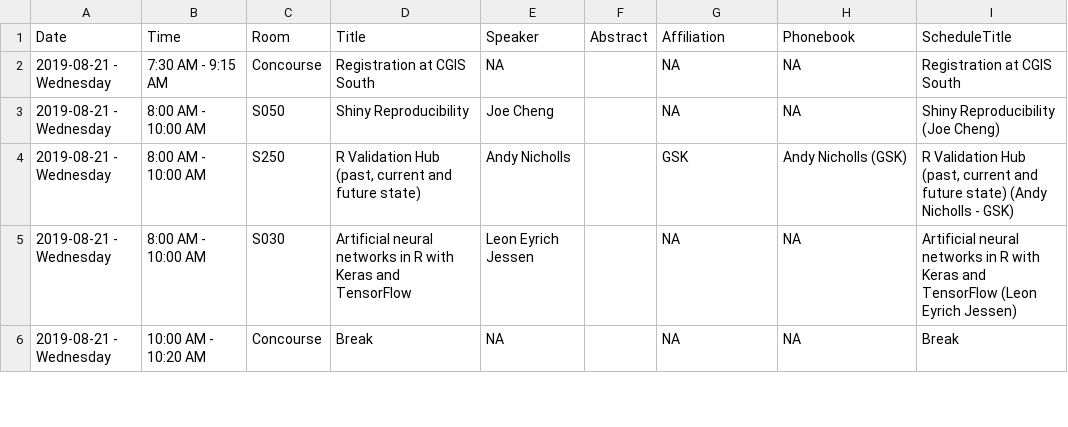
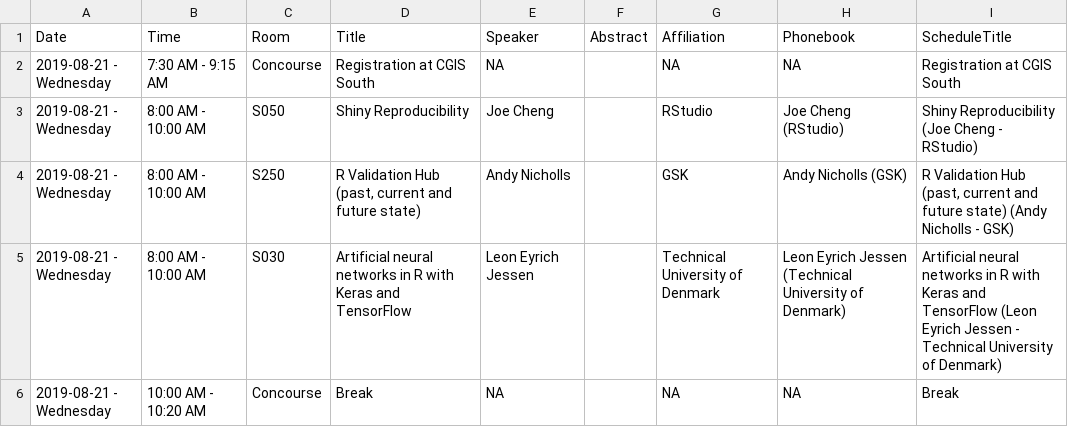
Before and after one commit to tpetzoldt/conference_app, a CSV file: data/df_schedule.csv, drawn as a sheet; only a part is shown; the diff covers the shown part only.

```diff
--- a/data/df_schedule.csv
+++ b/data/df_schedule.csv
@@ -2,5 +2,5 @@ Date,Time,Room,Title,Speaker,Abstract,Affiliation,Phonebook,ScheduleTitle
 2019-08-21 - Wednesday,7:30 AM - 9:15 AM,Concourse,Registration at CGIS South,NA, ,NA,NA,Registration at CGIS South
-2019-08-21 - Wednesday,8:00 AM - 10:00 AM,S050,Shiny Reproducibility,Joe Cheng, ,NA,NA,Shiny Reproducibility (Joe Cheng)
+2019-08-21 - Wednesday,8:00 AM - 10:00 AM,S050,Shiny Reproducibility,Joe Cheng, ,RStudio,Joe Cheng (RStudio),Shiny Reproducibility (Joe Cheng - RStudio)
 2019-08-21 - Wednesday,8:00 AM - 10:00 AM,S250,"R Validation Hub (past, current and future state)",Andy Nicholls, ,GSK,Andy Nicholls (GSK),"R Validation Hub (past, current and future state) (Andy Nicholls - GSK)"
-2019-08-21 - Wednesday,8:00 AM - 10:00 AM,S030,Artificial neural networks in R with Keras and TensorFlow,Leon Eyrich Jessen, ,NA,NA,Artificial neural networks in R with Keras and TensorFlow (Leon Eyrich Jessen)
+2019-08-21 - Wednesday,8:00 AM - 10:00 AM,S030,Artificial neural networks in R with Keras and TensorFlow,Leon Eyrich Jessen, ,Technical University of Denmark,Leon Eyrich Jessen (Technical University of Denmark),Artificial neural networks in R with Keras and TensorFlow (Leon Eyrich Jessen - Technical University of Denmark)
 2019-08-21 - Wednesday,10:00 AM - 10:20 AM,Concourse,Break,NA, ,NA,NA,Break
```
Also changed, not shown: 15 edited cells elsewhere in this file, data/df_users.csv.
